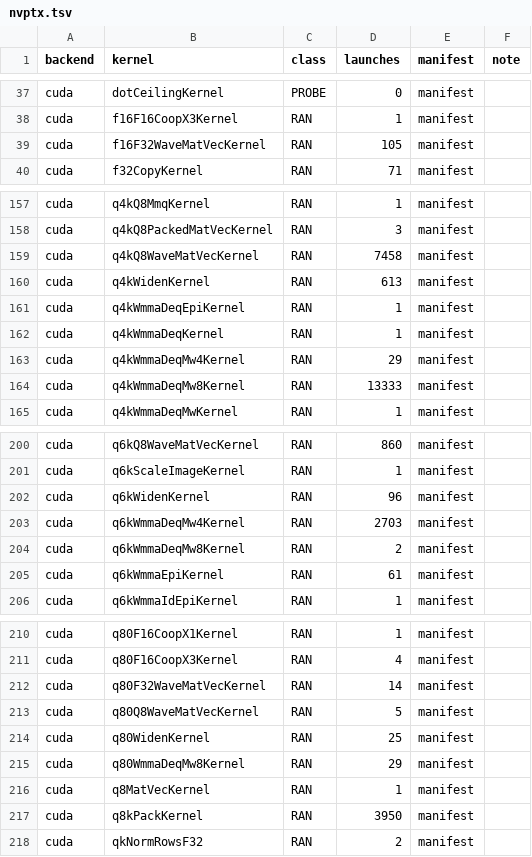
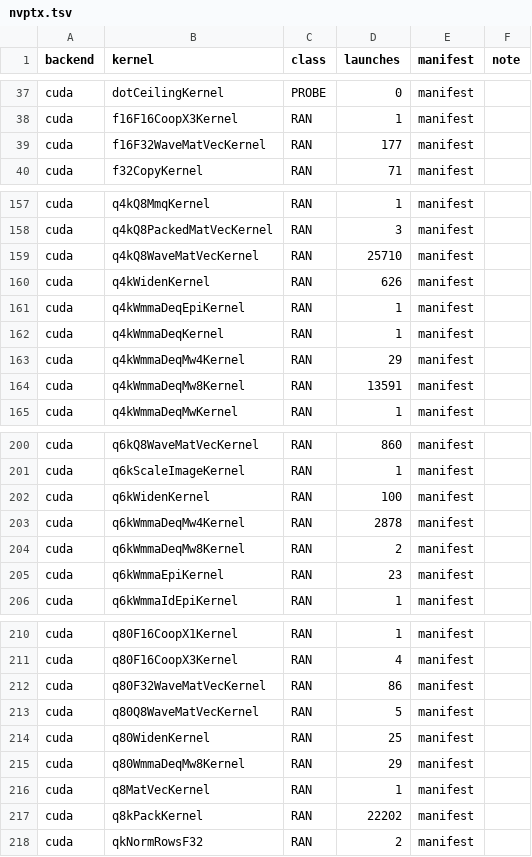
Before and after one commit to jklappenbach/cajeta-llm, a TSV file: census/nvptx.tsv, drawn as a sheet; only a part is shown, gaps mark what is left out; the diff covers the shown part only.

```diff
--- a/census/nvptx.tsv
+++ b/census/nvptx.tsv
@@ -38,3 +38,3 @@ cuda	dotCeilingKernel	PROBE	0	manifest
 cuda	f16F16CoopX3Kernel	RAN	1	manifest	
-cuda	f16F32WaveMatVecKernel	RAN	105	manifest	
+cuda	f16F32WaveMatVecKernel	RAN	177	manifest	
 cuda	f32CopyKernel	RAN	71	manifest	
@@ -158,4 +158,4 @@ cuda	q4kQ8MmqKernel	RAN	1	manifest
 cuda	q4kQ8PackedMatVecKernel	RAN	3	manifest	
-cuda	q4kQ8WaveMatVecKernel	RAN	7458	manifest	
-cuda	q4kWidenKernel	RAN	613	manifest	
+cuda	q4kQ8WaveMatVecKernel	RAN	25710	manifest	
+cuda	q4kWidenKernel	RAN	626	manifest	
 cuda	q4kWmmaDeqEpiKernel	RAN	1	manifest	
@@ -163,3 +163,3 @@ cuda	q4kWmmaDeqKernel	RAN	1	manifest
 cuda	q4kWmmaDeqMw4Kernel	RAN	29	manifest	
-cuda	q4kWmmaDeqMw8Kernel	RAN	13333	manifest	
+cuda	q4kWmmaDeqMw8Kernel	RAN	13591	manifest	
 cuda	q4kWmmaDeqMwKernel	RAN	1	manifest	
@@ -201,6 +201,6 @@ cuda	q6kQ8WaveMatVecKernel	RAN	860	manifest
 cuda	q6kScaleImageKernel	RAN	1	manifest	
-cuda	q6kWidenKernel	RAN	96	manifest	
-cuda	q6kWmmaDeqMw4Kernel	RAN	2703	manifest	
+cuda	q6kWidenKernel	RAN	100	manifest	
+cuda	q6kWmmaDeqMw4Kernel	RAN	2878	manifest	
 cuda	q6kWmmaDeqMw8Kernel	RAN	2	manifest	
-cuda	q6kWmmaEpiKernel	RAN	61	manifest	
+cuda	q6kWmmaEpiKernel	RAN	23	manifest	
 cuda	q6kWmmaIdEpiKernel	RAN	1	manifest	
@@ -211,3 +211,3 @@ cuda	q80F16CoopX1Kernel	RAN	1	manifest
 cuda	q80F16CoopX3Kernel	RAN	4	manifest	
-cuda	q80F32WaveMatVecKernel	RAN	14	manifest	
+cuda	q80F32WaveMatVecKernel	RAN	86	manifest	
 cuda	q80Q8WaveMatVecKernel	RAN	5	manifest	
@@ -216,3 +216,3 @@ cuda	q80WmmaDeqMw8Kernel	RAN	29	manifest
 cuda	q8MatVecKernel	RAN	1	manifest	
-cuda	q8kPackKernel	RAN	3950	manifest	
+cuda	q8kPackKernel	RAN	22202	manifest	
 cuda	qkNormRowsF32	RAN	2	manifest	
```
Also changed, not shown: 3 edited cells elsewhere in this file, census/cpu.tsv, 10 other files.
